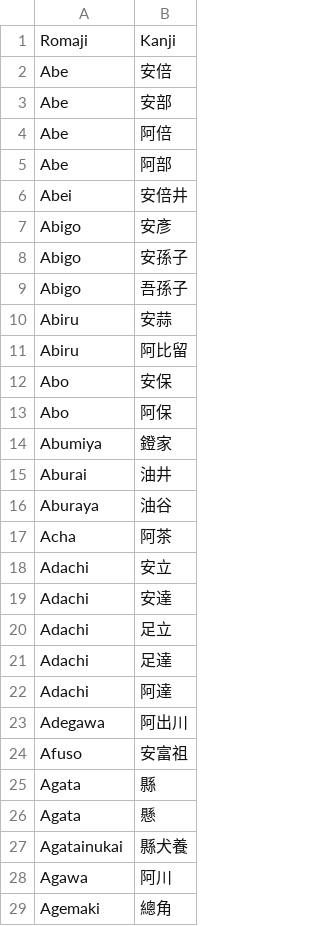
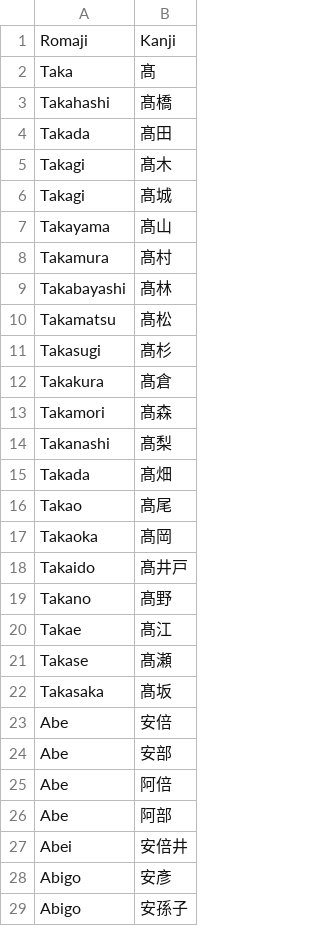
Before and after one commit to Evonne518/JinToRomaji, a CSV file: data/surnames.csv, drawn as a sheet; only a part is shown; the shorter side is filled out with more unchanged rows; the diff names each change by its address in the sheet, - before the commit and + after, or states it on an @@ line.

Commit message:
Update surnames.csv

```diff
--- a/data/surnames.csv
+++ b/data/surnames.csv
+row 2: Taka | 髙
+row 3: Takahashi | 髙橋
+row 4: Takada | 髙田
+row 5: Takagi | 髙木
+row 6: Takagi | 髙城
+row 7: Takayama | 髙山
+row 8: Takamura | 髙村
+row 9: Takabayashi | 髙林
+row 10: Takamatsu | 髙松
+row 11: Takasugi | 髙杉
+row 12: Takakura | 髙倉
+row 13: Takamori | 髙森
+row 14: Takanashi | 髙梨
+row 15: Takada | 髙畑
+row 16: Takao | 髙尾
+row 17: Takaoka | 髙岡
+row 18: Takaido | 髙井戸
+row 19: Takano | 髙野
+row 20: Takae | 髙江
+row 21: Takase | 髙瀬
+row 22: Takasaka | 髙坂
```
